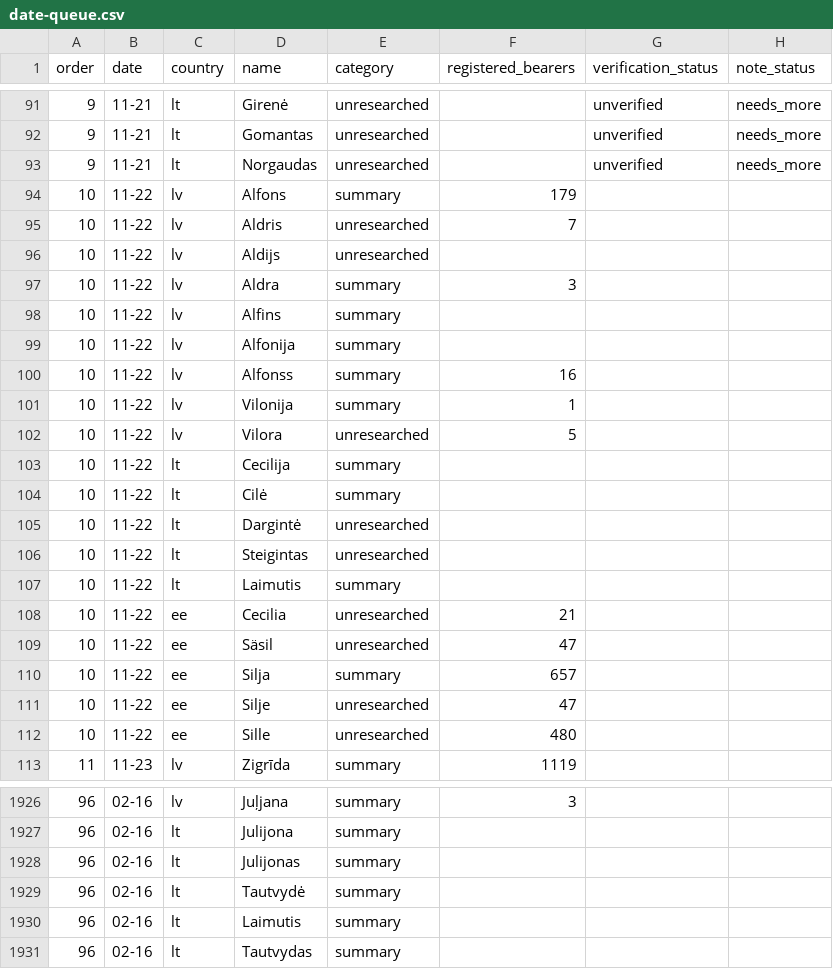
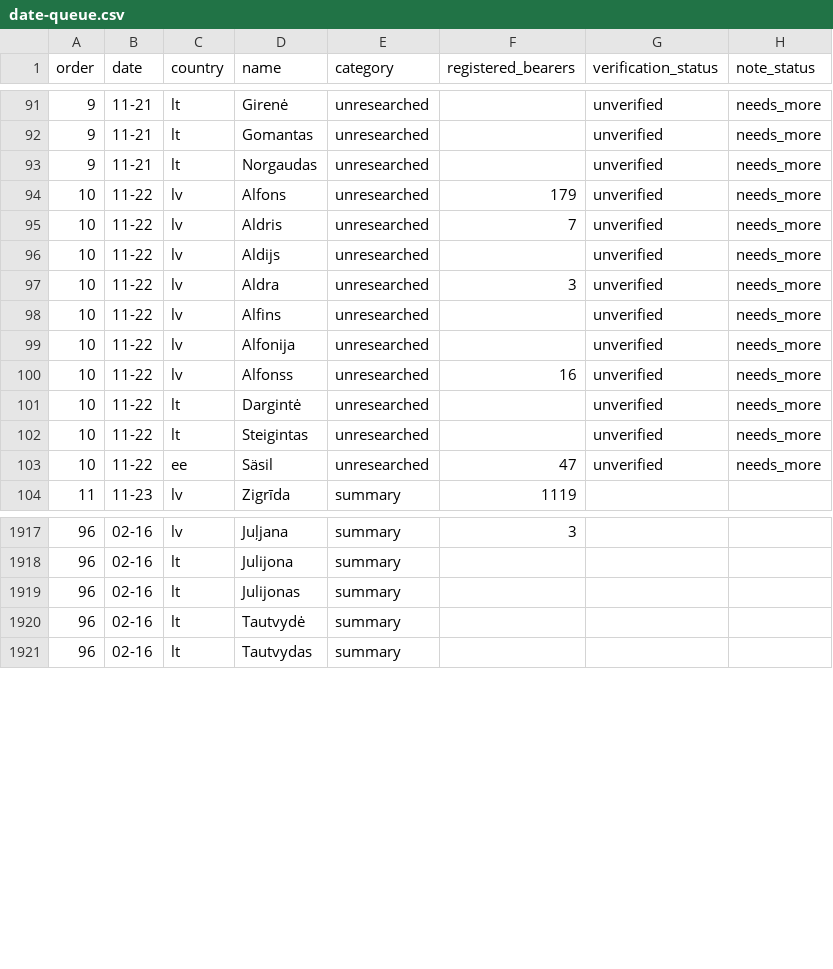
Before and after one commit to nimda5/baltic-widgets, a CSV file: research/namedays/date-queue.csv, drawn as a sheet; only a part is shown, gaps mark what is left out.

```diff
--- a/research/namedays/date-queue.csv
+++ b/research/namedays/date-queue.csv
@@ -93,21 +93,12 @@ order,date,country,name,category,registered_bearers,verification_status,note_sta
 9,11-21,lt,Norgaudas,unresearched,,unverified,needs_more
-10,11-22,lv,Alfons,summary,179,,
-10,11-22,lv,Aldris,unresearched,7,,
-10,11-22,lv,Aldijs,unresearched,,,
-10,11-22,lv,Aldra,summary,3,,
-10,11-22,lv,Alfins,summary,,,
-10,11-22,lv,Alfonija,summary,,,
-10,11-22,lv,Alfonss,summary,16,,
-10,11-22,lv,Vilonija,summary,1,,
-10,11-22,lv,Vilora,unresearched,5,,
-10,11-22,lt,Cecilija,summary,,,
-10,11-22,lt,Cilė,summary,,,
-10,11-22,lt,Dargintė,unresearched,,,
-10,11-22,lt,Steigintas,unresearched,,,
-10,11-22,lt,Laimutis,summary,,,
-10,11-22,ee,Cecilia,unresearched,21,,
-10,11-22,ee,Säsil,unresearched,47,,
-10,11-22,ee,Silja,summary,657,,
-10,11-22,ee,Silje,unresearched,47,,
-10,11-22,ee,Sille,unresearched,480,,
+10,11-22,lv,Alfons,unresearched,179,unverified,needs_more
+10,11-22,lv,Aldris,unresearched,7,unverified,needs_more
+10,11-22,lv,Aldijs,unresearched,,unverified,needs_more
+10,11-22,lv,Aldra,unresearched,3,unverified,needs_more
+10,11-22,lv,Alfins,unresearched,,unverified,needs_more
+10,11-22,lv,Alfonija,unresearched,,unverified,needs_more
+10,11-22,lv,Alfonss,unresearched,16,unverified,needs_more
+10,11-22,lt,Dargintė,unresearched,,unverified,needs_more
+10,11-22,lt,Steigintas,unresearched,,unverified,needs_more
+10,11-22,ee,Säsil,unresearched,47,unverified,needs_more
 11,11-23,lv,Zigrīda,summary,1119,,
@@ -1929,3 +1920,2 @@ order,date,country,name,category,registered_bearers,verification_status,note_sta
 96,02-16,lt,Tautvydė,summary,,,
-96,02-16,lt,Laimutis,summary,,,
 96,02-16,lt,Tautvydas,summary,,,
```
Also changed, not shown: research/namedays/backlog.csv, 24 other files.
